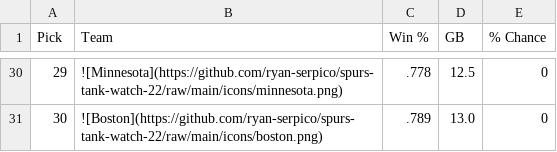
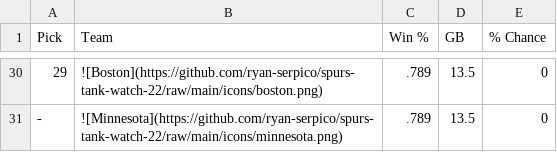
Before and after one commit to ryan-serpico/spurs-tank-watch-22, a CSV file: output/standings.csv, drawn as a sheet; only a part is shown, gaps mark what is left out; the diff covers the shown part only.

```diff
--- a/output/standings.csv
+++ b/output/standings.csv
@@ -30,2 +30,2 @@ Pick,Team,Win %,GB,% Chance
-29,![Minnesota](https://github.com/ryan-serpico/spurs-tank-watch-22/raw/main/icons/minnesota.png),.778,12.5,0
-30,![Boston](https://github.com/ryan-serpico/spurs-tank-watch-22/raw/main/icons/boston.png),.789,13.0,0
+29,![Boston](https://github.com/ryan-serpico/spurs-tank-watch-22/raw/main/icons/boston.png),.789,13.5,0
+-,![Minnesota](https://github.com/ryan-serpico/spurs-tank-watch-22/raw/main/icons/minnesota.png),.789,13.5,0
```
Also changed, not shown: 3 added rows, 3 removed rows and 59 edited cells elsewhere in this file, 3 other files.
